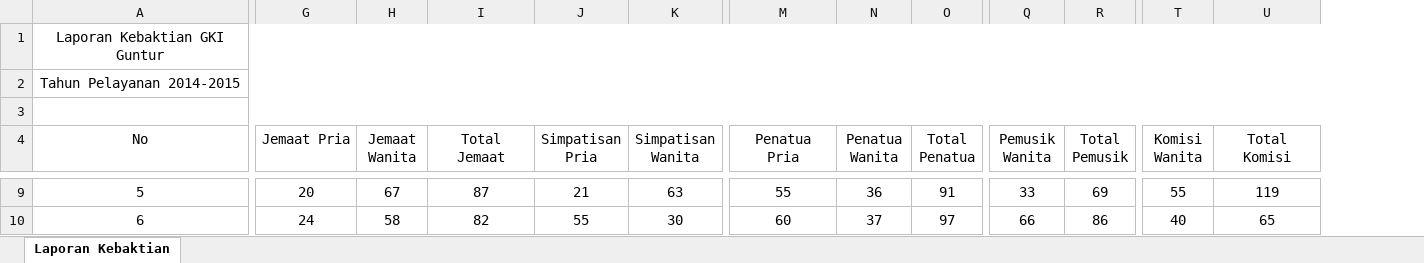
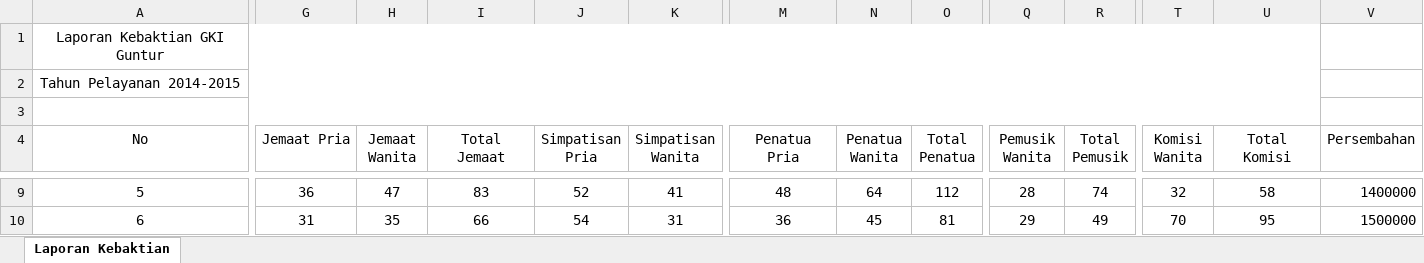
Before and after one commit to domiworks/woh_haja_ikg, an Excel workbook: public/assets/file_excel/kebaktian/5/Laporan Kebaktian GKI Guntur Tahun Pelayanan 2014-2015.xlsx, sheet Laporan Kebaktian, drawn as a sheet; only a part is shown, gaps mark what is left out; values as stored, in another font and other column widths than the file's, no borders; the diff covers the shown part only; the diff names each change by its address in the sheet, - before the commit and + after, or states it on an @@ line.

```diff
--- a/public/assets/file_excel/kebaktian/5/Laporan Kebaktian GKI Guntur Tahun Pelayanan 2014-2015.xlsx (sheet Laporan Kebaktian)
+++ b/public/assets/file_excel/kebaktian/5/Laporan Kebaktian GKI Guntur Tahun Pelayanan 2014-2015.xlsx (sheet Laporan Kebaktian)
+column V (Persembahan), rows 9-10: 1400000 | 1500000
-G9 (Jemaat Pria): 20
+G9 (Jemaat Pria): 36
-H9 (Jemaat Wanita): 67
+H9 (Jemaat Wanita): 47
-I9 (Total Jemaat): 87
+I9 (Total Jemaat): 83
-J9 (Simpatisan Pria): 21
+J9 (Simpatisan Pria): 52
-K9 (Simpatisan Wanita): 63
+K9 (Simpatisan Wanita): 41
-M9 (Penatua Pria): 55
+M9 (Penatua Pria): 48
-N9 (Penatua Wanita): 36
+N9 (Penatua Wanita): 64
-O9 (Total Penatua): 91
+O9 (Total Penatua): 112
-Q9 (Pemusik Wanita): 33
+Q9 (Pemusik Wanita): 28
-R9 (Total Pemusik): 69
+R9 (Total Pemusik): 74
-T9 (Komisi Wanita): 55
+T9 (Komisi Wanita): 32
-U9 (Total Komisi): 119
+U9 (Total Komisi): 58
-G10 (Jemaat Pria): 24
+G10 (Jemaat Pria): 31
-H10 (Jemaat Wanita): 58
+H10 (Jemaat Wanita): 35
-I10 (Total Jemaat): 82
+I10 (Total Jemaat): 66
-J10 (Simpatisan Pria): 55
+J10 (Simpatisan Pria): 54
-K10 (Simpatisan Wanita): 30
+K10 (Simpatisan Wanita): 31
-M10 (Penatua Pria): 60
+M10 (Penatua Pria): 36
-N10 (Penatua Wanita): 37
+N10 (Penatua Wanita): 45
-O10 (Total Penatua): 97
+O10 (Total Penatua): 81
-Q10 (Pemusik Wanita): 66
+Q10 (Pemusik Wanita): 29
-R10 (Total Pemusik): 86
+R10 (Total Pemusik): 49
-T10 (Komisi Wanita): 40
+T10 (Komisi Wanita): 70
-U10 (Total Komisi): 65
+U10 (Total Komisi): 95
```
Also changed, not shown: 551 edited cells elsewhere in this sheet.
